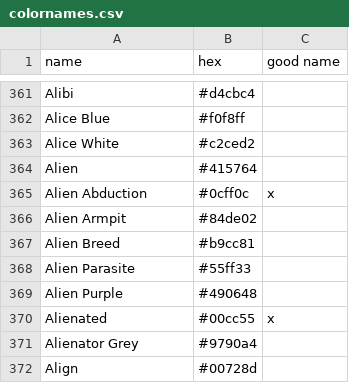
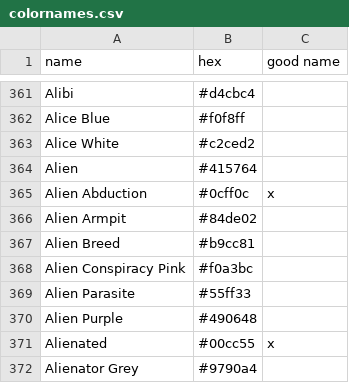
Before and after one commit to meodai/color-names, a CSV file: src/colornames.csv, drawn as a sheet; only a part is shown, gaps mark what is left out; the shorter side is filled out with more unchanged rows.

Commit message:
Add 'Alien Conspiracy Pink' color entry (#234)

```diff
--- a/src/colornames.csv
+++ b/src/colornames.csv
@@ -367,2 +367,3 @@ Alien Armpit,#84de02,
 Alien Breed,#b9cc81,
+Alien Conspiracy Pink,#f0a3bc,
 Alien Parasite,#55ff33,
```
